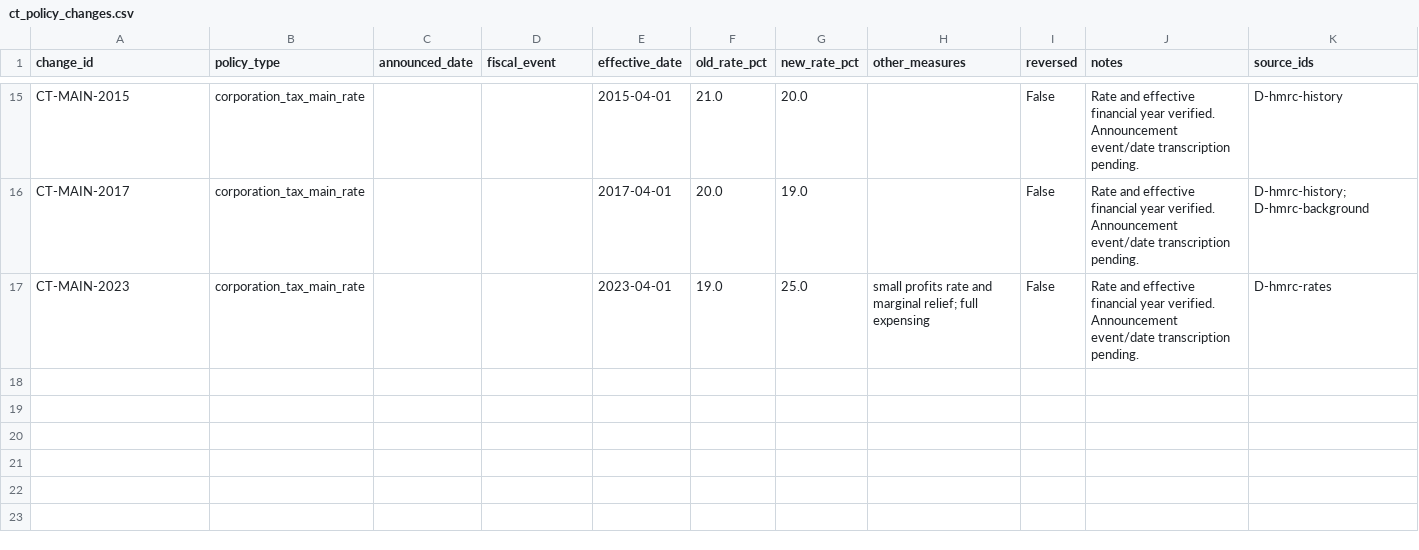
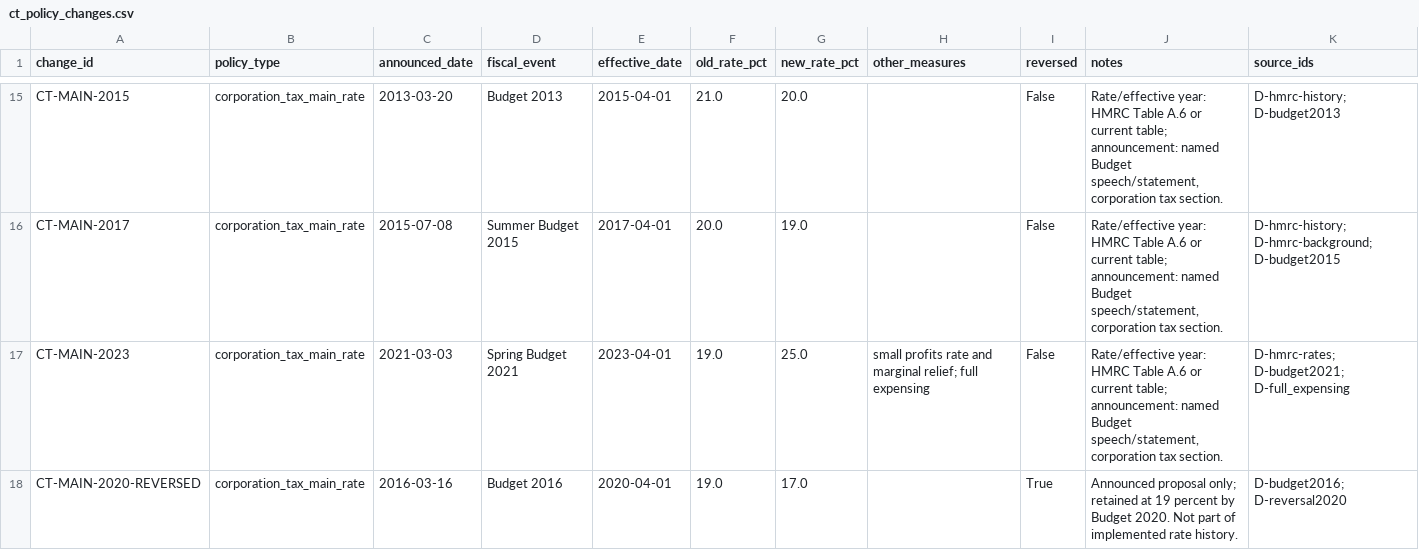
Before and after one commit to Infosuii/Agentverse, a CSV file: data/curated/ct_policy_changes.csv, drawn as a sheet; only a part is shown, gaps mark what is left out; the diff covers the shown part only; the diff names each change by its address in the sheet, - before the commit and + after, or states it on an @@ line.

```diff
--- a/data/curated/ct_policy_changes.csv
+++ b/data/curated/ct_policy_changes.csv
-C15 (announced_date): (empty)
+C15 (announced_date): 2013-03-20
-D15 (fiscal_event): (empty)
+D15 (fiscal_event): Budget 2013
-J15:J17 (notes): Rate and effective financial year verified. Announcement event/date transcription pending.
+J15:J17 (notes): Rate/effective year: HMRC Table A.6 or current table; announcement: named Budget speech/statement, corporation tax section.
-K15 (source_ids): D-hmrc-history
+K15 (source_ids): D-hmrc-history; D-budget2013
-C16 (announced_date): (empty)
+C16 (announced_date): 2015-07-08
-D16 (fiscal_event): (empty)
+D16 (fiscal_event): Summer Budget 2015
-K16 (source_ids): D-hmrc-history; D-hmrc-background
+K16 (source_ids): D-hmrc-history; D-hmrc-background; D-budget2015
-C17 (announced_date): (empty)
+C17 (announced_date): 2021-03-03
-D17 (fiscal_event): (empty)
+D17 (fiscal_event): Spring Budget 2021
-K17 (source_ids): D-hmrc-rates
+K17 (source_ids): D-hmrc-rates; D-budget2021; D-full_expensing
+row 18: CT-MAIN-2020-REVERSED | corporation_tax_main_rate | 2016-03-16 | Budget 2016 | 2020-04-01 | 19.0 | 17.0 |  | True | Announced proposal only; retained at 19 percent by Budget 2020. Not part of implemented rate history. | D-budget2016; D-reversal2020
```
Also changed, not shown: 52 edited cells elsewhere in this file, data/curated/ct_receipts.csv, data/curated/obr_baseline.csv, 19 other files.
